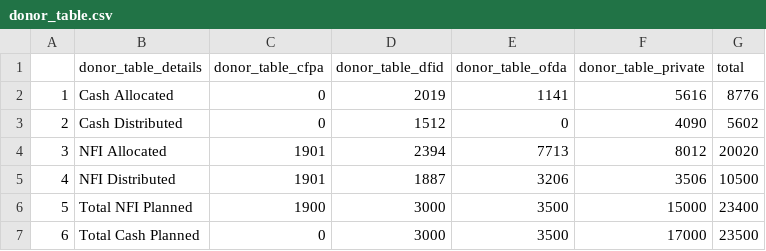
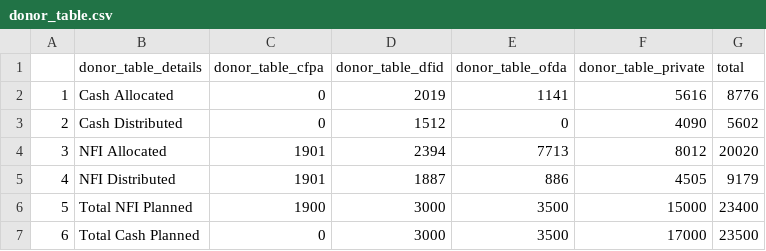
Before and after one commit to KathmanduLivingLabs/DistributionSummary, a CSV file: donor_table.csv, drawn as a sheet.

```diff
--- a/donor_table.csv
+++ b/donor_table.csv
@@ -4,3 +4,3 @@
 "3","NFI Allocated",1901,2394,7713,8012,20020
-"4","NFI Distributed",1901,1887,3206,3506,10500
+"4","NFI Distributed",1901,1887,886,4505,9179
 "5","Total NFI Planned",1900,3000,3500,15000,23400
```
Also changed, not shown: distribution_summary.csv, 2 other files.
